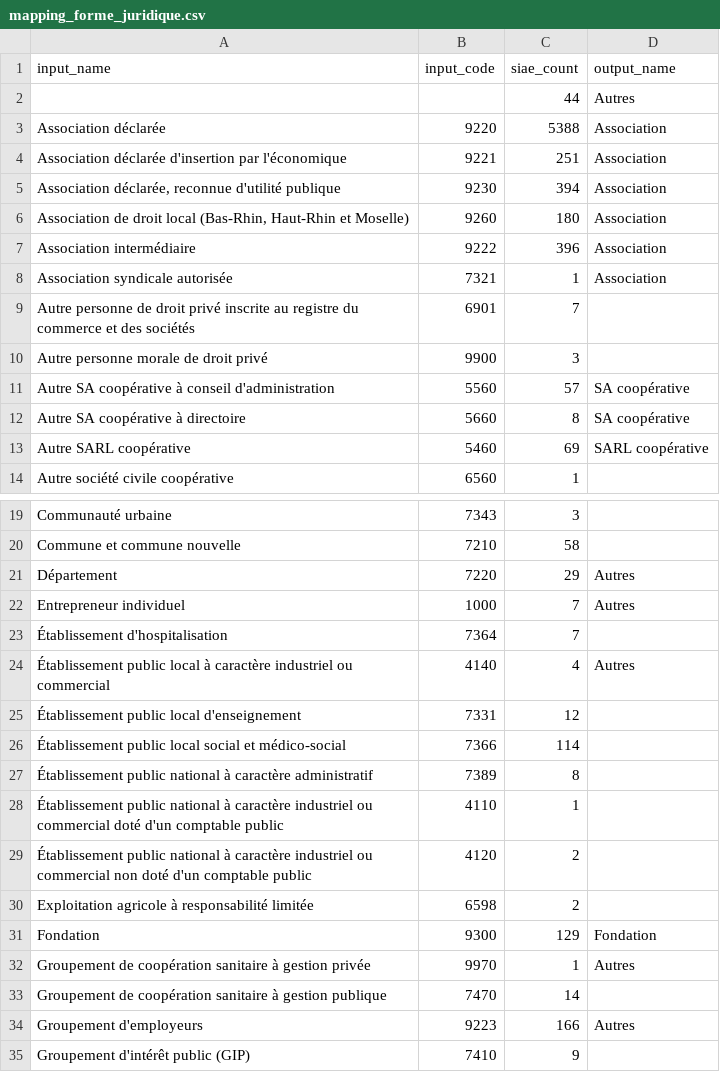
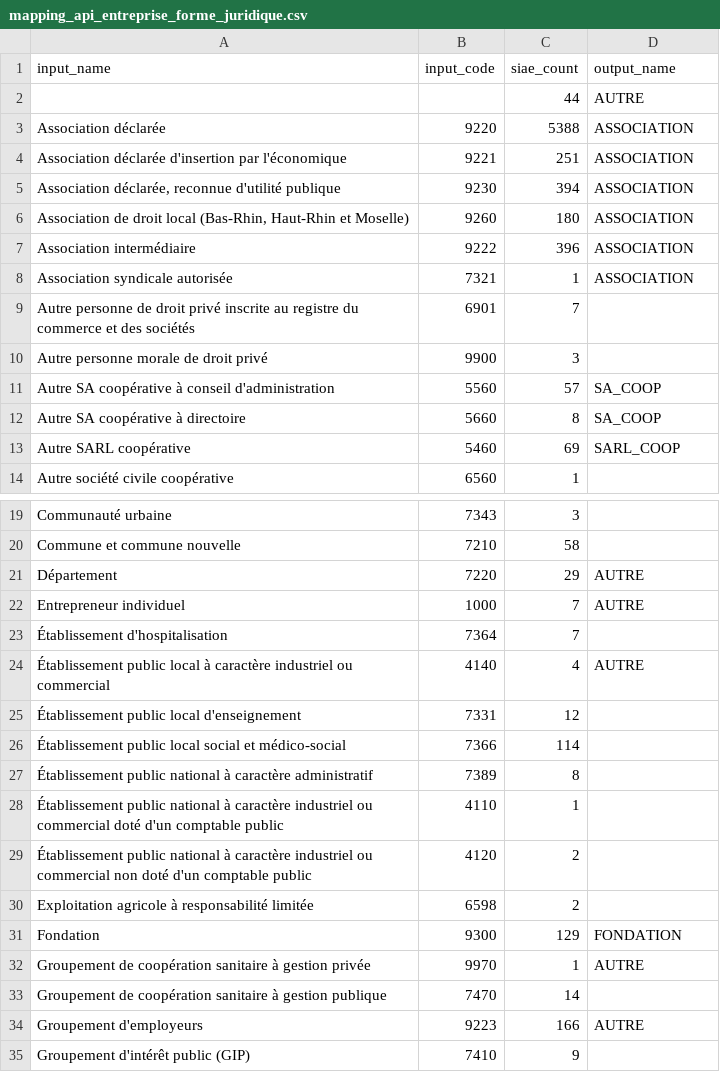
Before and after one commit to gip-inclusion/le-marche, a CSV file: lemarche/siaes/management/commands/data/mapping_api_entreprise_forme_juridique.csv (was lemarche/siaes/management/commands/data/mapping_forme_juridique.csv), drawn as a sheet; only a part is shown, gaps mark what is left out; the diff covers the shown part only.

Commit message:
Management script to populate Siae.legal_form

```diff
--- a/lemarche/siaes/management/commands/data/mapping_forme_juridique.csv
+++ b/lemarche/siaes/management/commands/data/mapping_api_entreprise_forme_juridique.csv
@@ -1,14 +1,14 @@
 input_name,input_code,siae_count,output_name
-,,44,Autres
-Association déclarée,9220,5388,Association
-Association déclarée d'insertion par l'économique,9221,251,Association
-"Association déclarée, reconnue d'utilité publique",9230,394,Association
-"Association de droit local (Bas-Rhin, Haut-Rhin et Moselle)",9260,180,Association
-Association intermédiaire,9222,396,Association
-Association syndicale autorisée,7321,1,Association
+,,44,AUTRE
+Association déclarée,9220,5388,ASSOCIATION
+Association déclarée d'insertion par l'économique,9221,251,ASSOCIATION
+"Association déclarée, reconnue d'utilité publique",9230,394,ASSOCIATION
+"Association de droit local (Bas-Rhin, Haut-Rhin et Moselle)",9260,180,ASSOCIATION
+Association intermédiaire,9222,396,ASSOCIATION
+Association syndicale autorisée,7321,1,ASSOCIATION
 Autre personne de droit privé inscrite au registre du commerce et des sociétés,6901,7,
 Autre personne morale de droit privé,9900,3,
-Autre SA coopérative à conseil d'administration,5560,57,SA coopérative
-Autre SA coopérative à directoire,5660,8,SA coopérative
-Autre SARL coopérative,5460,69,SARL coopérative
+Autre SA coopérative à conseil d'administration,5560,57,SA_COOP
+Autre SA coopérative à directoire,5660,8,SA_COOP
+Autre SARL coopérative,5460,69,SARL_COOP
 Autre société civile coopérative,6560,1,
@@ -20,6 +20,6 @@ Communauté urbaine,7343,3,
 Commune et commune nouvelle,7210,58,
-Département,7220,29,Autres
-Entrepreneur individuel,1000,7,Autres
+Département,7220,29,AUTRE
+Entrepreneur individuel,1000,7,AUTRE
 Établissement d'hospitalisation,7364,7,
-Établissement public local à caractère industriel ou commercial,4140,4,Autres
+Établissement public local à caractère industriel ou commercial,4140,4,AUTRE
 Établissement public local d'enseignement,7331,12,
@@ -30,6 +30,6 @@ Entrepreneur individuel,1000,7,Autres
 Exploitation agricole à responsabilité limitée,6598,2,
-Fondation,9300,129,Fondation
-Groupement de coopération sanitaire à gestion privée,9970,1,Autres
+Fondation,9300,129,FONDATION
+Groupement de coopération sanitaire à gestion privée,9970,1,AUTRE
 Groupement de coopération sanitaire à gestion publique,7470,14,
-Groupement d'employeurs,9223,166,Autres
+Groupement d'employeurs,9223,166,AUTRE
 Groupement d'intérêt public (GIP),7410,9,
```
Also changed, not shown: 7 edited cells elsewhere in this file, 2 other files.
